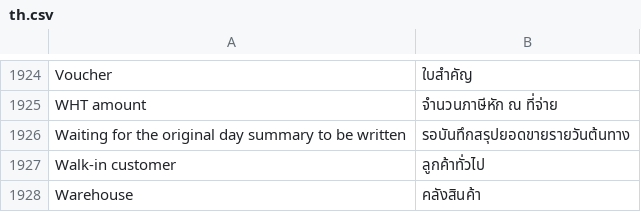
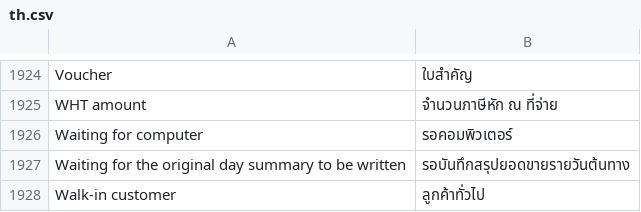
Before and after one commit to skin306152-star/pearnly, a CSV file: apps/pearnly_erp_portal/pearnly_erp_portal/translations/th.csv, drawn as a sheet; only a part is shown, gaps mark what is left out; the shorter side is filled out with more unchanged rows; the diff names each change by its address in the sheet, - before the commit and + after, or states it on an @@ line.

Commit message:
feat: a queued ERP job pinned to a computer that is off (its lease was taken back after that computer went silent, or a folder task on the reading computer) now says which computer it waits for: shared jobs.waiting_computer (read only, the connection-page name) is checked first by push._queued_note, which writes express.waiting_computer:<name>; the document's Express dialog reason, the list's Express hover, the CC push outcome (note, waiting_computer, cc_desktop_online false) and the LINE entering reply (one extra line, the status word stays Entering) show Waiting for computer · <name>, one new ERP glossary term worded exactly as the CC page's folderWaiting in four languages; stop exit express.waiting_computer waits for the computer; flow erp.express.waiting-computer

```diff
--- a/apps/pearnly_erp_portal/pearnly_erp_portal/translations/th.csv
+++ b/apps/pearnly_erp_portal/pearnly_erp_portal/translations/th.csv
+row 1926: Waiting for computer | รอคอมพิวเตอร์
```
Also changed, not shown: apps/pearnly_erp_portal/pearnly_erp_portal/i18n/messages.tsv, apps/pearnly_erp_portal/pearnly_erp_portal/translations/en.csv, 17 other files.
